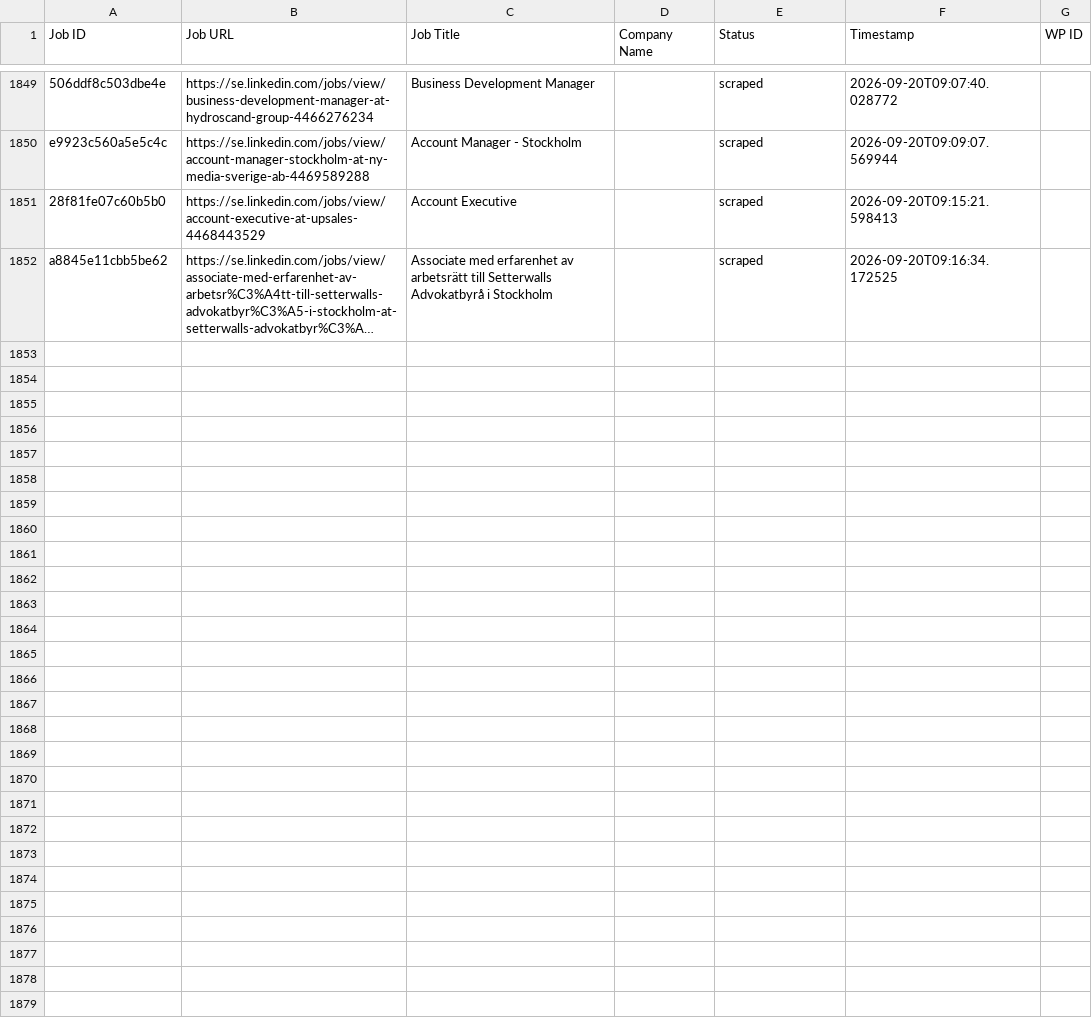
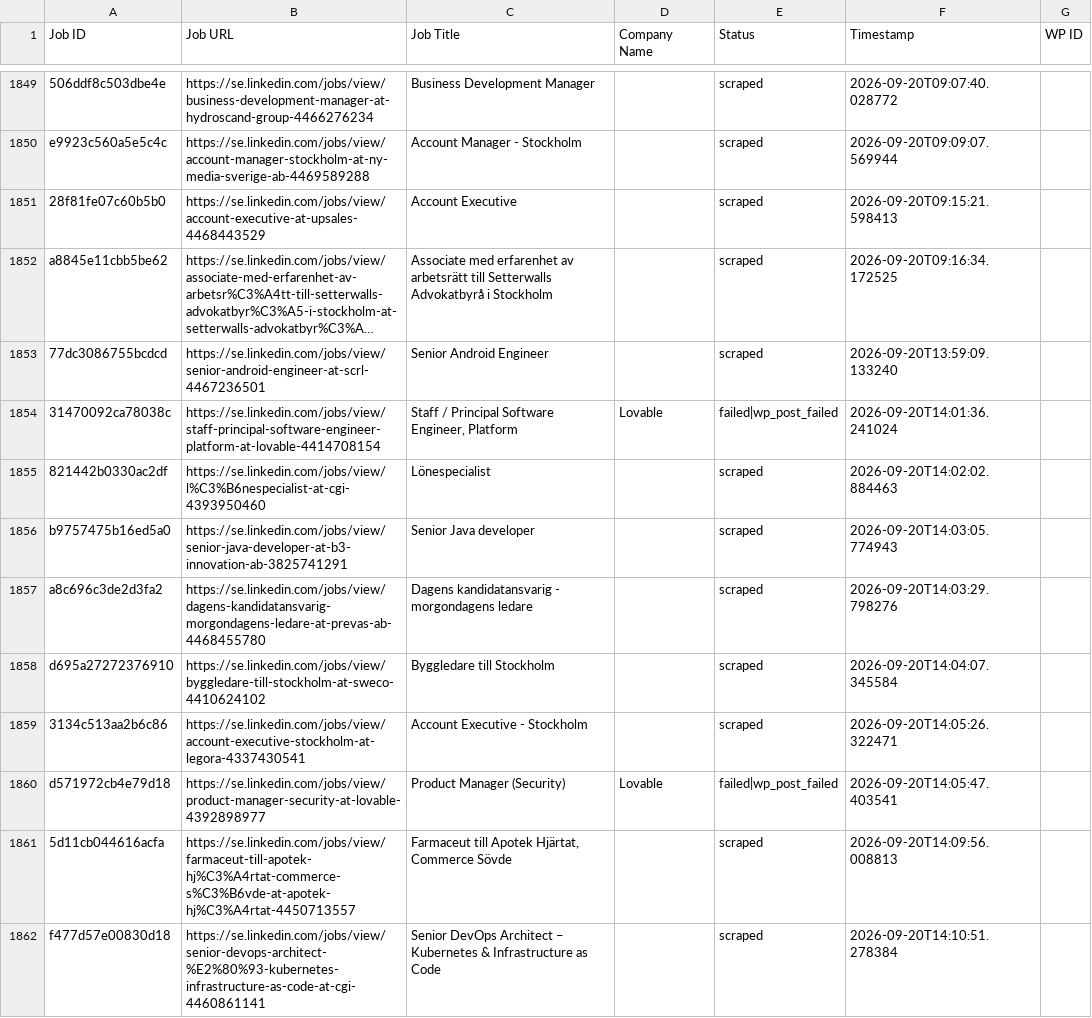
Before and after one commit to innovationinc2000/se, a CSV file: processed_jobs.csv, drawn as a sheet; only a part is shown, gaps mark what is left out; long unchanged cells end in …; the diff names each change by its address in the sheet, - before the commit and + after, or states it on an @@ line.

```diff
--- a/processed_jobs.csv
+++ b/processed_jobs.csv
+row 1853: 77dc3086755bcdcd | https://se.linkedin.com/jobs/view/senior-android-engineer-at-scrl-4467236501 | Senior Android Engineer |  | scraped | 2026-09-20T13:59:09.133240
+row 1854: 31470092ca78038c | https://se.linkedin.com/jobs/view/staff-principal-software-engineer-platform-at-lovable-4414708154 | Staff / Principal Software Engineer, Platform | Lovable | failed|wp_post_failed | 2026-09-20T14:01:36.241024
+row 1855: 821442b0330ac2df | https://se.linkedin.com/jobs/view/l%C3%B6nespecialist-at-cgi-4393950460 | Lönespecialist |  | scraped | 2026-09-20T14:02:02.884463
+row 1856: b9757475b16ed5a0 | https://se.linkedin.com/jobs/view/senior-java-developer-at-b3-innovation-ab-3825741291 | Senior Java developer |  | scraped | 2026-09-20T14:03:05.774943
+row 1857: a8c696c3de2d3fa2 | https://se.linkedin.com/jobs/view/dagens-kandidatansvarig-morgondagens-ledare-at-prevas-ab-4468455780 | Dagens kandidatansvarig - morgondagens ledare |  | scraped | 2026-09-20T14:03:29.798276
+row 1858: d695a27272376910 | https://se.linkedin.com/jobs/view/byggledare-till-stockholm-at-sweco-4410624102 | Byggledare till Stockholm |  | scraped | 2026-09-20T14:04:07.345584
+row 1859: 3134c513aa2b6c86 | https://se.linkedin.com/jobs/view/account-executive-stockholm-at-legora-4337430541 | Account Executive - Stockholm |  | scraped | 2026-09-20T14:05:26.322471
+row 1860: d571972cb4e79d18 | https://se.linkedin.com/jobs/view/product-manager-security-at-lovable-4392898977 | Product Manager (Security) | Lovable | failed|wp_post_failed | 2026-09-20T14:05:47.403541
+row 1861: 5d11cb044616acfa | https://se.linkedin.com/jobs/view/farmaceut-till-apotek-hj%C3%A4rtat-commerce-s%C3%B6vde-at-apotek-hj%C3%A4rtat-4450713557 | Farmaceut till Apotek Hjärtat, Commerce Sövde |  | scraped | 2026-09-20T14:09:56.008813
+row 1862: f477d57e00830d18 | https://se.linkedin.com/jobs/view/senior-devops-architect-%E2%80%93-kubernetes-infrastructure-as-code-at-cgi-4460861141 | Senior DevOps Architect – Kubernetes & Infrastructure as Code |  | scraped | 2026-09-20T14:10:51.278384
```
